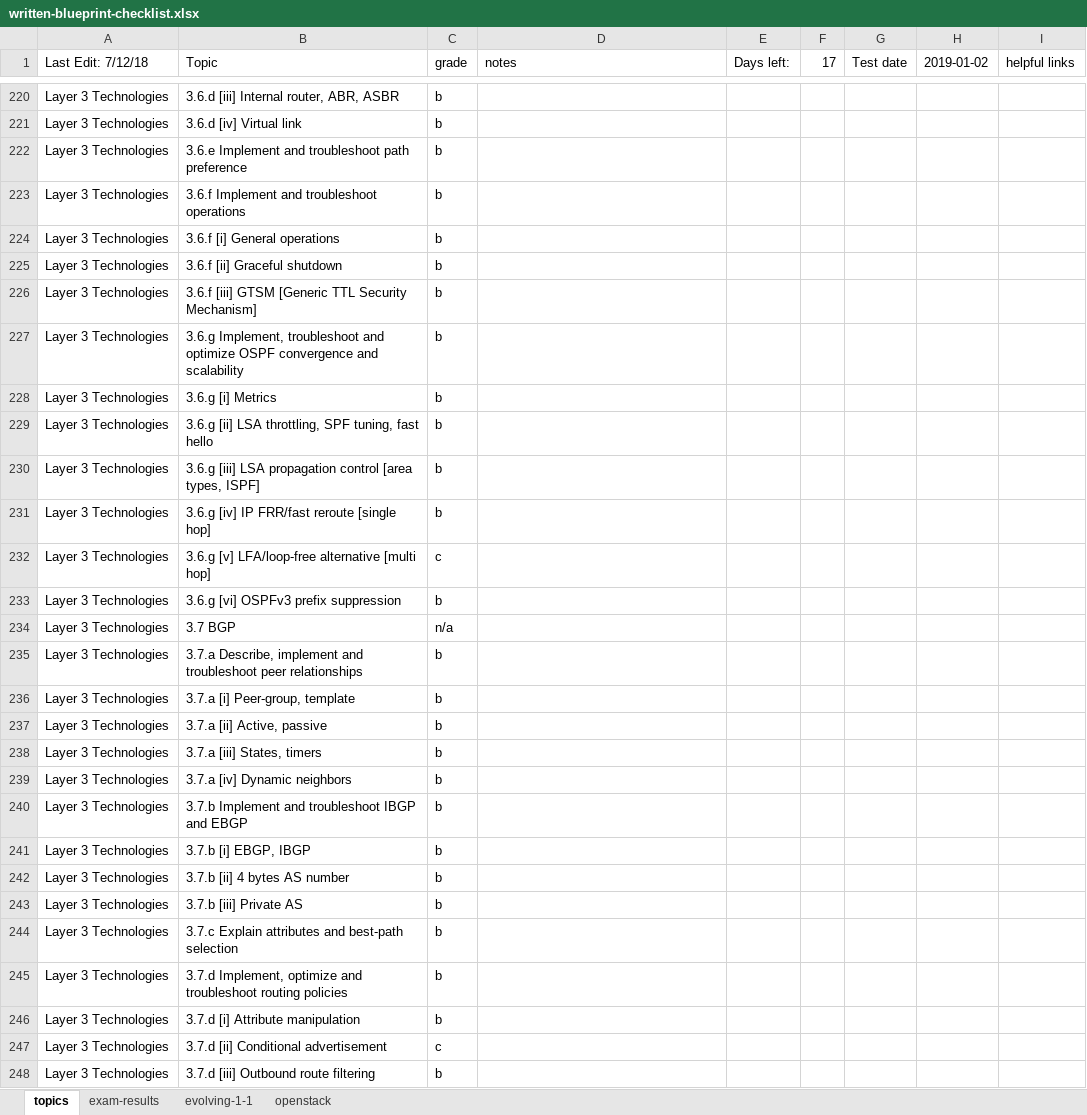
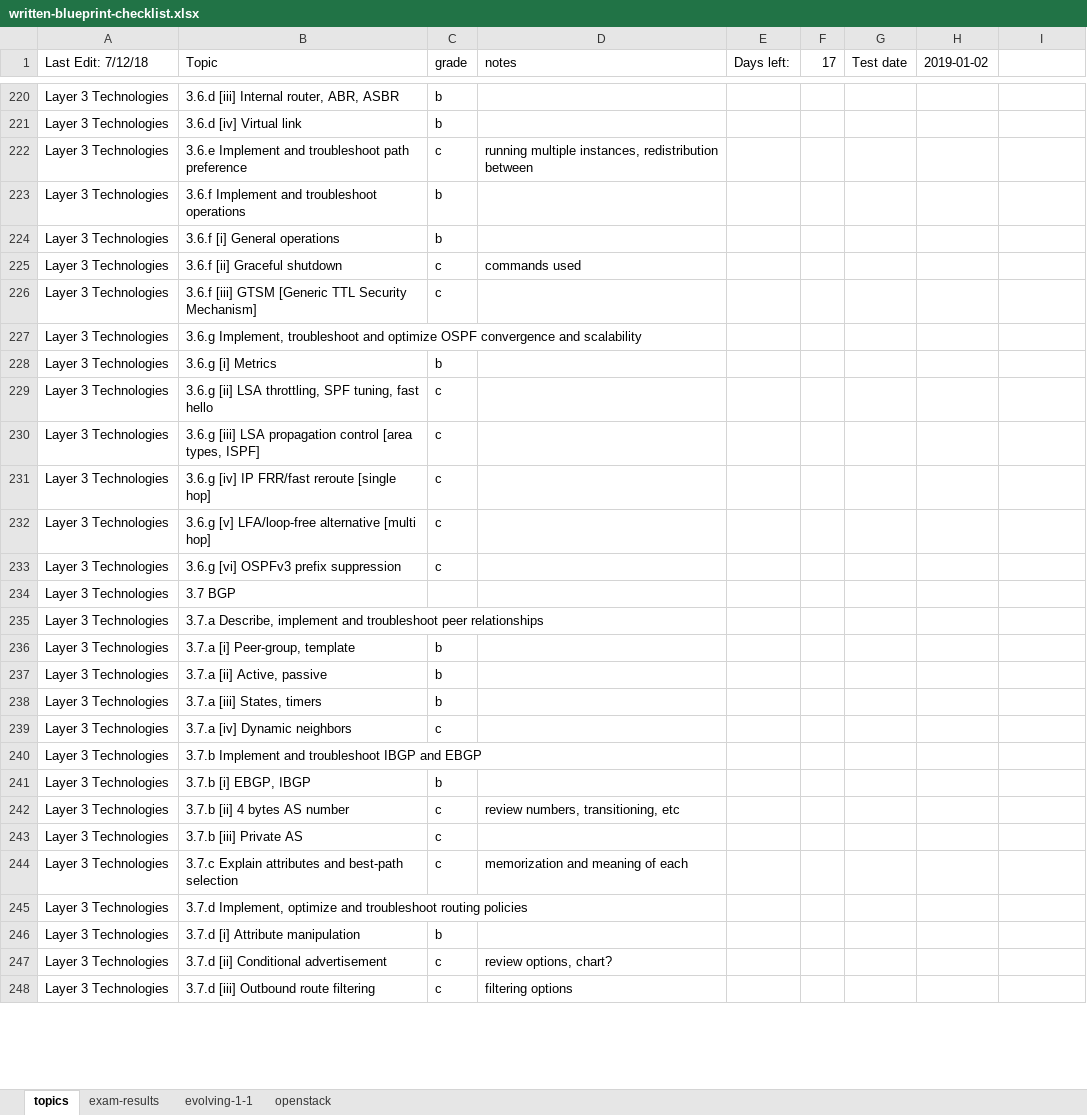
Before and after one commit to thelantamer/notes, an Excel workbook: written-blueprint-checklist.xlsx, sheet topics, drawn as a sheet; only a part is shown, gaps mark what is left out; values as stored, in another font and other column widths than the file's, no cell formats; conditional formats not drawn; the diff covers the shown part only; the diff names each change by its address in the sheet, - before the commit and + after, or states it on an @@ line.

```diff
--- a/written-blueprint-checklist.xlsx (sheet topics)
+++ b/written-blueprint-checklist.xlsx (sheet topics)
-I1: helpful links
+I1: (empty)
-C222 (grade): b
+C222 (grade): c
-D222 (notes): (empty)
+D222 (notes): running multiple instances, redistribution between
-C225:C226 (grade): b
+C225:C226 (grade): c
-D225 (notes): (empty)
+D225 (notes): commands used
-C227 (grade): b
+C227 (grade): (empty)
-C229:C231 (grade): b
+C229:C231 (grade): c
-C233 (grade): b
+C233 (grade): c
-C234 (grade): n/a
+C234 (grade): (empty)
-C235 (grade): b
+C235 (grade): (empty)
-C239 (grade): b
+C239 (grade): c
-C240 (grade): b
+C240 (grade): (empty)
-C242:C244 (grade): b
+C242:C244 (grade): c
-D242 (notes): (empty)
+D242 (notes): review numbers, transitioning, etc
-D244 (notes): (empty)
+D244 (notes): memorization and meaning of each
-C245 (grade): b
+C245 (grade): (empty)
-D247 (notes): (empty)
+D247 (notes): review options, chart?
-C248 (grade): b
+C248 (grade): c
-D248 (notes): (empty)
+D248 (notes): filtering options
```
Also changed, not shown: 197 edited cells elsewhere in this sheet, cell formats.
